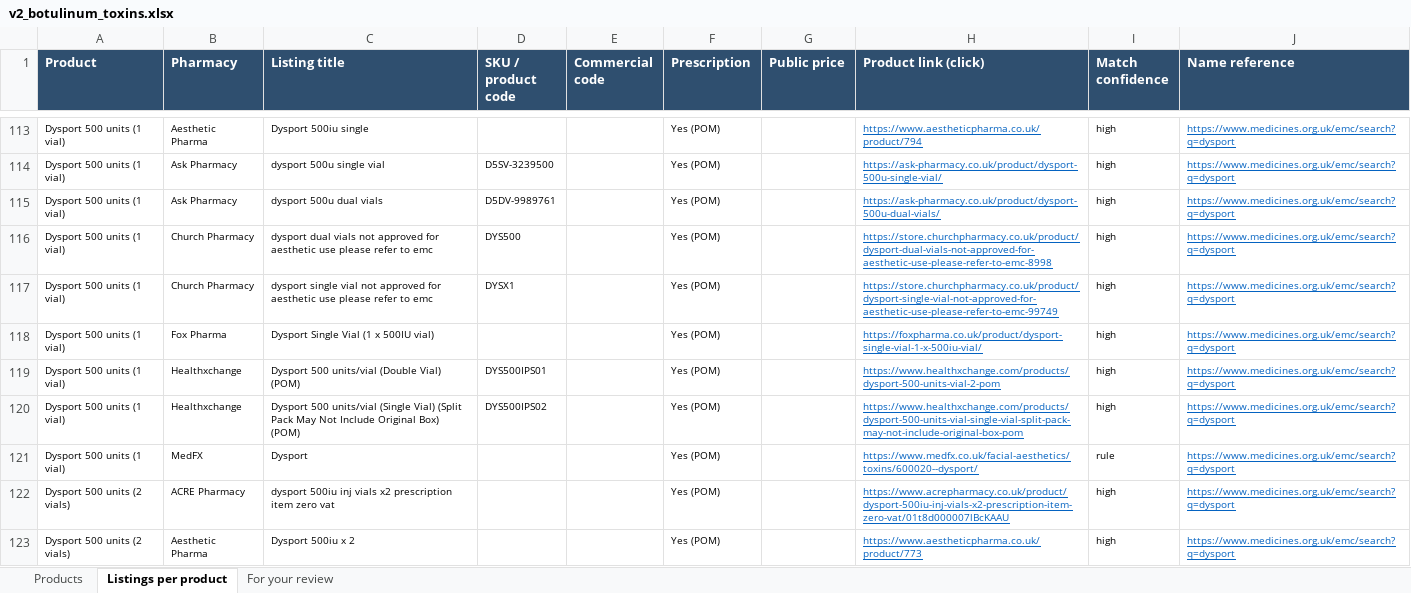
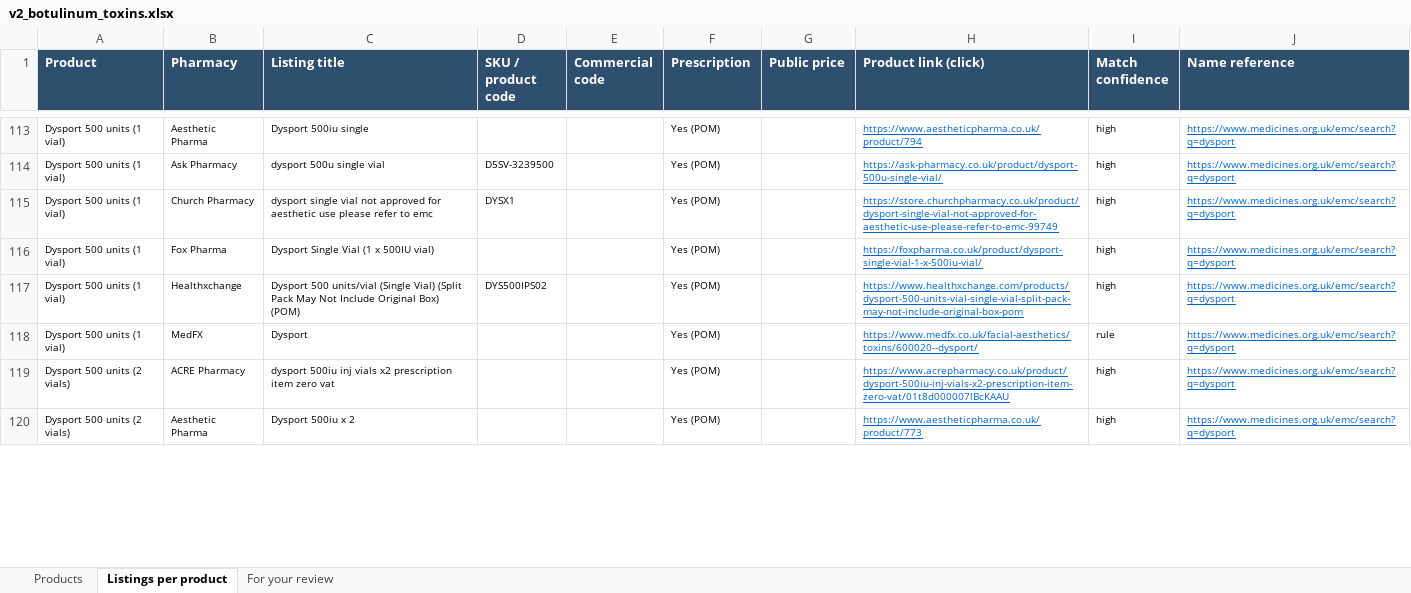
Before and after one commit to asghariresearcher1918-cyber/product-matching, an Excel workbook: output/v2_botulinum_toxins.xlsx, sheet Listings per product, drawn as a sheet; only a part is shown, gaps mark what is left out; values as stored, in another font and other column widths than the file's, no borders; removed rows and columns are numbered as before the commit, all else as after; the diff covers the shown part only; the diff names each change by its address in the sheet, - before the commit and + after, or states it on an @@ line.

```diff
--- a/output/v2_botulinum_toxins.xlsx (sheet Listings per product)
+++ b/output/v2_botulinum_toxins.xlsx (sheet Listings per product)
-row 115: Dysport 500 units (1 vial) | Ask Pharmacy | dysport 500u dual vials | D5DV-9989761 |  | Yes (POM) |  | https://ask-pharmacy.co.uk/product/dysport-500u-dual-vials/ | high | https://www.medicines.org.uk/emc/search?q=dysport
-row 116: Dysport 500 units (1 vial) | Church Pharmacy | dysport dual vials not approved for aesthetic use please refer to emc | DYS500 |  | Yes (POM) |  | https://store.churchpharmacy.co.uk/product/dysport-dual-vials-not-approved-for-aesthetic-use-please-refer-to-emc-8998 | high | https://www.medicines.org.uk/emc/search?q=dysport
-row 119: Dysport 500 units (1 vial) | Healthxchange | Dysport 500 units/vial (Double Vial) (POM) | DYS500IPS01 |  | Yes (POM) |  | https://www.healthxchange.com/products/dysport-500-units-vial-2-pom | high | https://www.medicines.org.uk/emc/search?q=dysport
```
Also changed, not shown: 9 added rows and 6 removed rows elsewhere in this sheet, sheet Products, output/master_catalogue.xlsx, output/taxonomy_v2_classification_report.xlsx, 12 other files.
